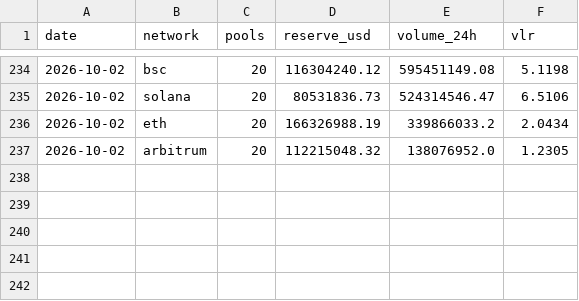
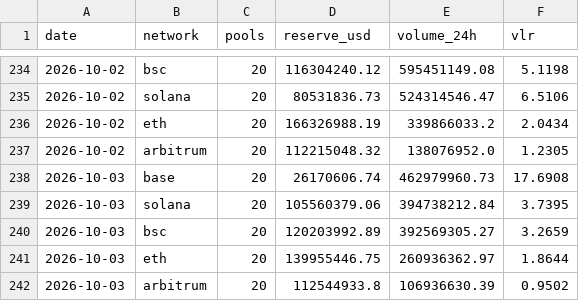
Before and after one commit to alecmessino/crypto-conviction-monitor, a CSV file: ledger/dex.csv, drawn as a sheet; only a part is shown, gaps mark what is left out; the diff names each change by its address in the sheet, - before the commit and + after, or states it on an @@ line.

```diff
--- a/ledger/dex.csv
+++ b/ledger/dex.csv
+row 238: 2026-10-03 | base | 20 | 26170606.74 | 462979960.73 | 17.6908
+row 239: 2026-10-03 | solana | 20 | 105560379.06 | 394738212.84 | 3.7395
+row 240: 2026-10-03 | bsc | 20 | 120203992.89 | 392569305.27 | 3.2659
+row 241: 2026-10-03 | eth | 20 | 139955446.75 | 260936362.97 | 1.8644
+row 242: 2026-10-03 | arbitrum | 20 | 112544933.8 | 106936630.39 | 0.9502
```
Also changed, not shown: ledger/macro.csv, ledger/runs.csv, 19 other files.
